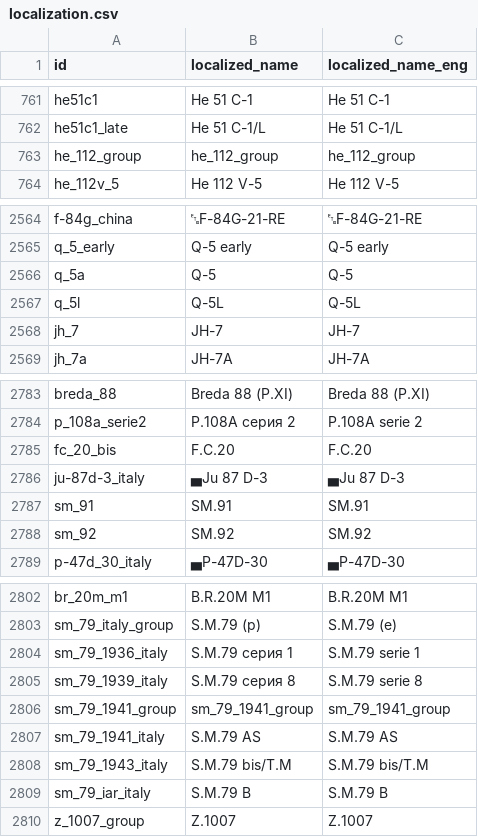
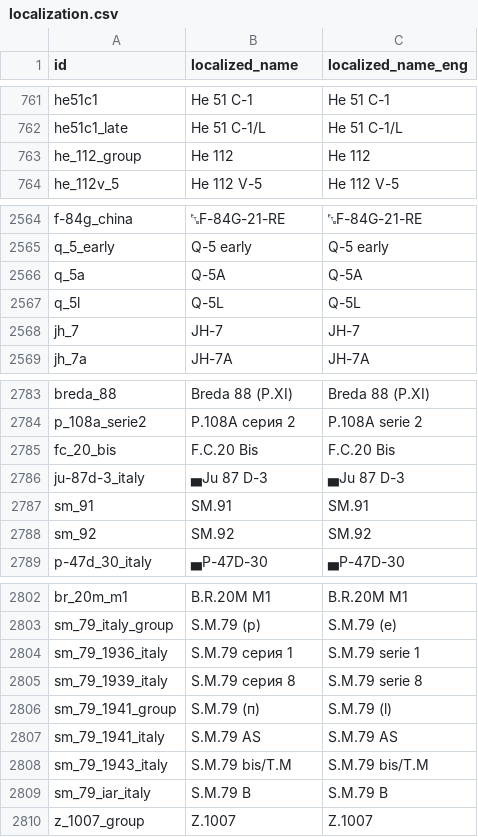
Before and after one commit to Muxomor/wt_datamine_parser_py, a CSV file: localization.csv, drawn as a sheet; only a part is shown, gaps mark what is left out.

```diff
--- a/localization.csv
+++ b/localization.csv
@@ -762,3 +762,3 @@ he51c1,He 51 C-1,He 51 C-1
 he51c1_late,He 51 C-1/L,He 51 C-1/L
-he_112_group,he_112_group,he_112_group
+he_112_group,He 112,He 112
 he_112v_5,He 112 V-5,He 112 V-5
@@ -2565,3 +2565,3 @@ f-84g_china,␗F-84G-21-RE,␗F-84G-21-RE
 q_5_early,Q-5 early,Q-5 early
-q_5a,Q-5,Q-5
+q_5a,Q-5A,Q-5A
 q_5l,Q-5L,Q-5L
@@ -2784,3 +2784,3 @@ breda_88,Breda 88 (P.XI),Breda 88 (P.XI)
 p_108a_serie2,P.108A серия 2,P.108A serie 2
-fc_20_bis,F.C.20,F.C.20
+fc_20_bis,F.C.20 Bis,F.C.20 Bis
 ju-87d-3_italy,▄Ju 87 D-3,▄Ju 87 D-3
@@ -2805,3 +2805,3 @@ sm_79_1936_italy,S.M.79 серия 1,S.M.79 serie 1
 sm_79_1939_italy,S.M.79 серия 8,S.M.79 serie 8
-sm_79_1941_group,sm_79_1941_group,sm_79_1941_group
+sm_79_1941_group,S.M.79 (п),S.M.79 (l)
 sm_79_1941_italy,S.M.79 AS,S.M.79 AS
```
Also changed, not shown: shop_images.csv, shop_images_fields.csv, 10 other files.
